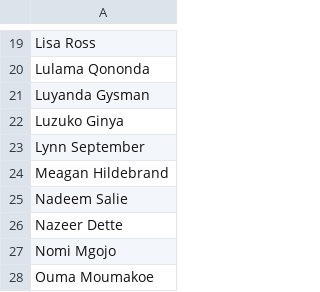
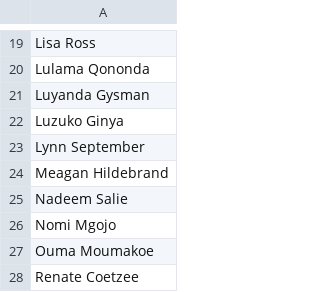
Before and after one commit to katugh-shoprite/CCCWeeklyDashboard, a CSV file: Input/AgentInclList.csv, drawn as a sheet; only a part is shown, gaps mark what is left out; the shorter side is filled out with more unchanged rows.

```diff
--- a/Input/AgentInclList.csv
+++ b/Input/AgentInclList.csv
@@ -25,3 +25,2 @@ Meagan Hildebrand
 Nadeem Salie
-Nazeer Dette
 Nomi Mgojo
```
Also changed, not shown: 1 other file.
